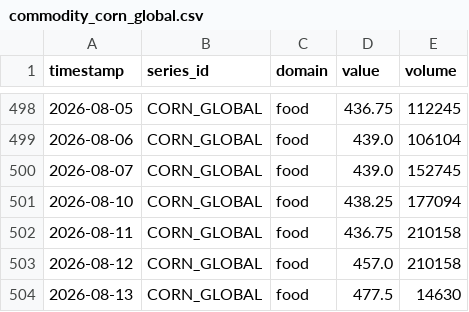
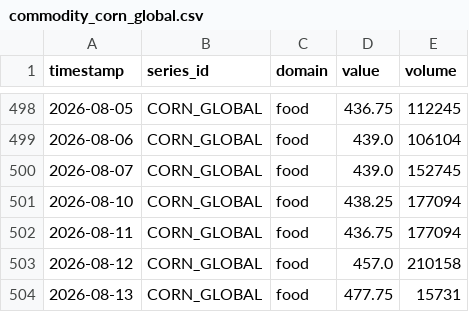
Before and after one commit to salimz-arch/tsf-market-analytics, a CSV file: data/raw/commodity_corn_global.csv, drawn as a sheet; only a part is shown, gaps mark what is left out.

```diff
--- a/data/raw/commodity_corn_global.csv
+++ b/data/raw/commodity_corn_global.csv
@@ -501,4 +501,4 @@ timestamp,series_id,domain,value,volume
 2026-08-10,CORN_GLOBAL,food,438.25,177094
-2026-08-11,CORN_GLOBAL,food,436.75,210158
+2026-08-11,CORN_GLOBAL,food,436.75,177094
 2026-08-12,CORN_GLOBAL,food,457.0,210158
-2026-08-13,CORN_GLOBAL,food,477.5,14630
+2026-08-13,CORN_GLOBAL,food,477.75,15731
```
Also changed, not shown: data/forecasts/conclusions.csv, data/forecasts/evaluation.csv, 14 other files.
